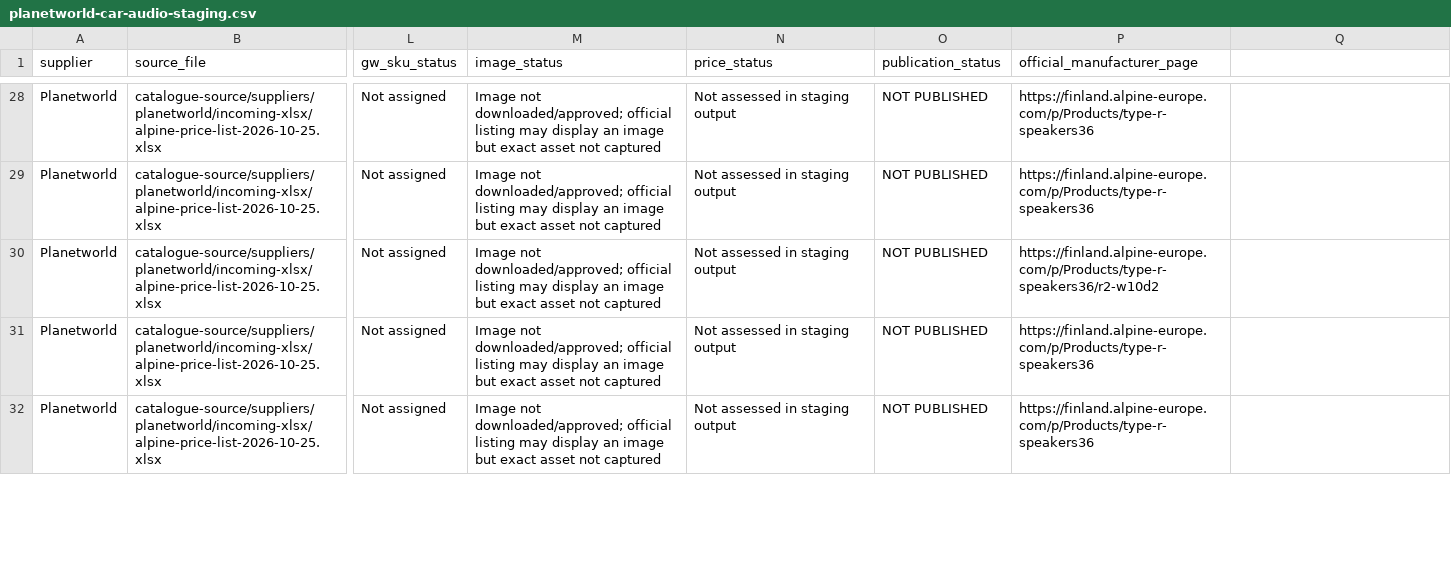
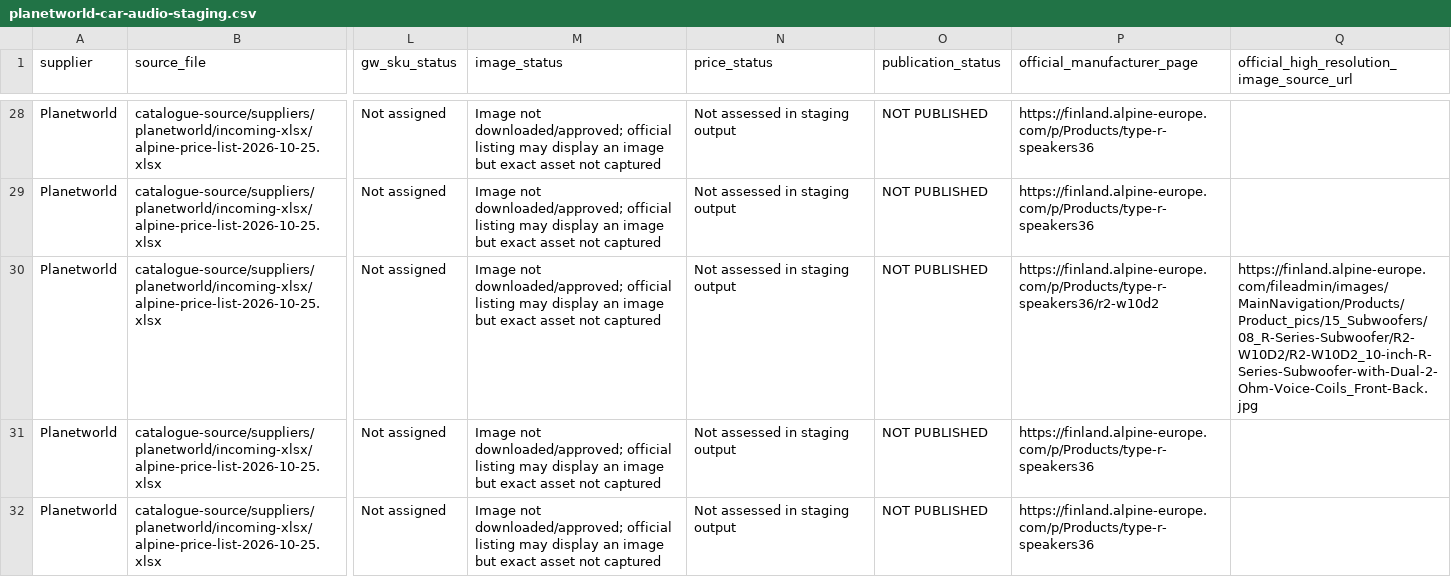
Before and after one commit to getwiredautoworx-max/get-wired-autoworx-store, a CSV file: catalogue-review/planetworld-car-audio-staging.csv, drawn as a sheet; only a part is shown, gaps mark what is left out; the diff covers the shown part only; the diff names each change by its address in the sheet, - before the commit and + after, or states it on an @@ line.

Commit message:
Add four original Alpine image source URLs to the source-traceable Planetworld rows

```diff
--- a/catalogue-review/planetworld-car-audio-staging.csv
+++ b/catalogue-review/planetworld-car-audio-staging.csv
-Q1: (empty)
+Q1: official_high_resolution_image_source_url
-Q30: (empty)
+Q30: https://finland.alpine-europe.com/fileadmin/images/MainNavigation/Products/Product_pics/15_Subwoofers/08_R-Series-Subwoofer/R2-W10D2/R2-W10D2_10-inch-R-Series-Subwoofer-with-Dual-2-Ohm-Voice-Coils_Front-Back.jpg
```
Also changed, not shown: 3 edited cells elsewhere in this file.
